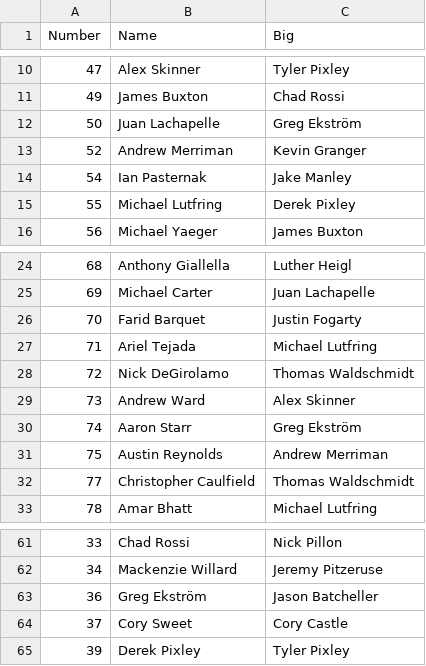
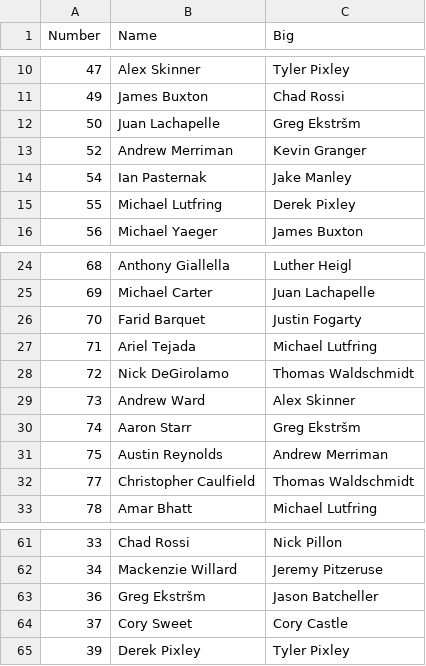
Before and after one commit to AmarBhatt/GreekFamilyTree, a CSV file: tree.csv, drawn as a sheet; only a part is shown, gaps mark what is left out.

Commit message:
Update for MAC compatibility

```diff
--- a/tree.csv
+++ b/tree.csv
@@ -11,3 +11,3 @@ Number,Name,Big
 49,James Buxton,Chad Rossi
-50,Juan Lachapelle,Greg Ekström
+50,Juan Lachapelle,Greg Ekstršm
 52,Andrew Merriman,Kevin Granger
@@ -29,3 +29,3 @@ Number,Name,Big
 73,Andrew Ward,Alex Skinner
-74,Aaron Starr,Greg Ekström
+74,Aaron Starr,Greg Ekstršm
 75,Austin Reynolds,Andrew Merriman
@@ -62,3 +62,3 @@ Number,Name,Big
 34,Mackenzie Willard,Jeremy Pitzeruse
-36,Greg Ekström,Jason Batcheller
+36,Greg Ekstršm,Jason Batcheller
 37,Cory Sweet,Cory Castle
```
